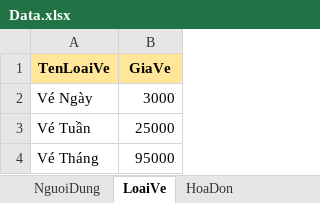
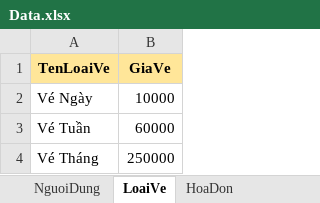
Before and after one commit to ZioS202/PetGuardianManagement, an Excel workbook: src/Database/Data.xlsx, sheet LoaiVe, drawn as a sheet; values as stored, in another font and other column widths than the file's, no borders; the diff names each change by its address in the sheet, - before the commit and + after, or states it on an @@ line.

```diff
--- a/src/Database/Data.xlsx (sheet LoaiVe)
+++ b/src/Database/Data.xlsx (sheet LoaiVe)
-B2 (GiaVe): 3000
+B2 (GiaVe): 10000
-B3 (GiaVe): 25000
+B3 (GiaVe): 60000
-B4 (GiaVe): 95000
+B4 (GiaVe): 250000
```
Also changed, not shown: sheet c_Ve, sheet NguoiDung, 4 other files.
